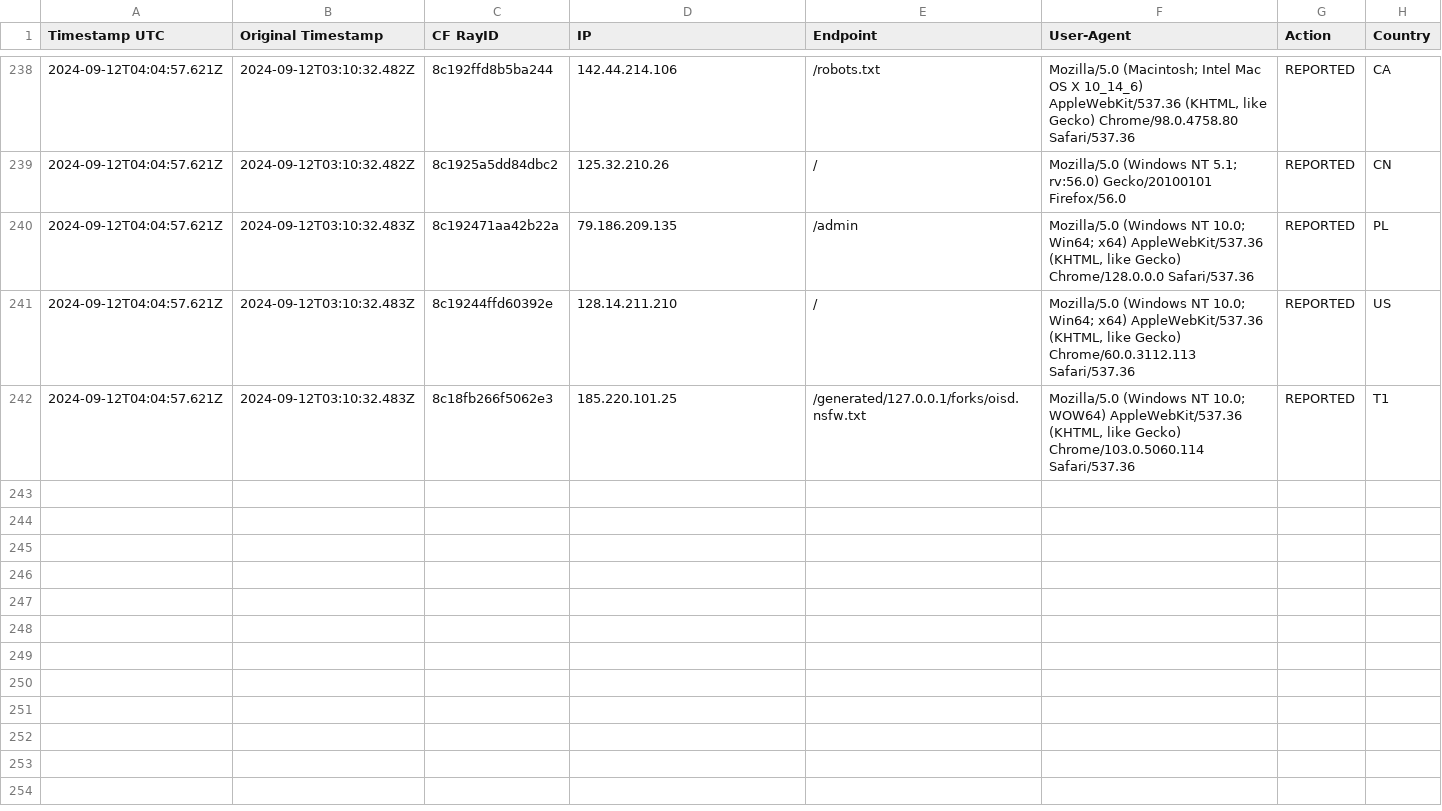
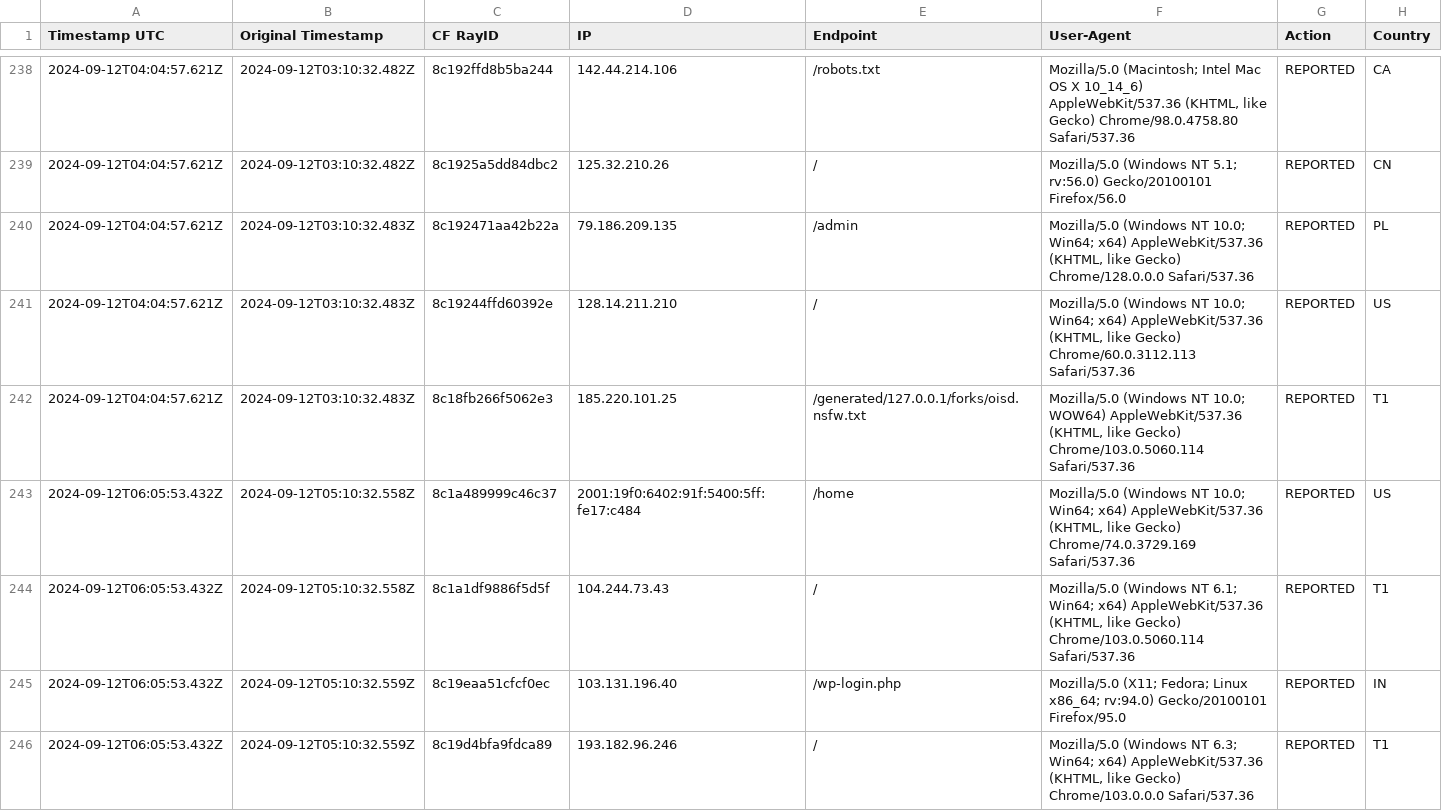
Before and after one commit to sefinek24/Malicious-IP-Addresses, a CSV file: lists/main.csv, drawn as a sheet; only a part is shown, gaps mark what is left out; the diff names each change by its address in the sheet, - before the commit and + after, or states it on an @@ line.

Commit message:
Update the list of malicious IP addresses [2 files]
lists/main.csv
lists/main.txt

```diff
--- a/lists/main.csv
+++ b/lists/main.csv
+row 243: 2024-09-12T06:05:53.432Z | 2024-09-12T05:10:32.558Z | 8c1a489999c46c37 | 2001:19f0:6402:91f:5400:5ff:fe17:c484 | /home | Mozilla/5.0 (Windows NT 10.0; Win64; x64) AppleWebKit/537.36 (KHTML, like Gecko) Chrome/74.0.3729.169 Safari/537.36 | REPORTED | US
+row 244: 2024-09-12T06:05:53.432Z | 2024-09-12T05:10:32.558Z | 8c1a1df9886f5d5f | 104.244.73.43 | / | Mozilla/5.0 (Windows NT 6.1; Win64; x64) AppleWebKit/537.36 (KHTML, like Gecko) Chrome/103.0.5060.114 Safari/537.36 | REPORTED | T1
+row 245: 2024-09-12T06:05:53.432Z | 2024-09-12T05:10:32.559Z | 8c19eaa51cfcf0ec | 103.131.196.40 | /wp-login.php | Mozilla/5.0 (X11; Fedora; Linux x86_64; rv:94.0) Gecko/20100101 Firefox/95.0 | REPORTED | IN
+row 246: 2024-09-12T06:05:53.432Z | 2024-09-12T05:10:32.559Z | 8c19d4bfa9fdca89 | 193.182.96.246 | / | Mozilla/5.0 (Windows NT 6.3; Win64; x64) AppleWebKit/537.36 (KHTML, like Gecko) Chrome/103.0.0.0 Safari/537.36 | REPORTED | T1
```
Also changed, not shown: 1 other file.
